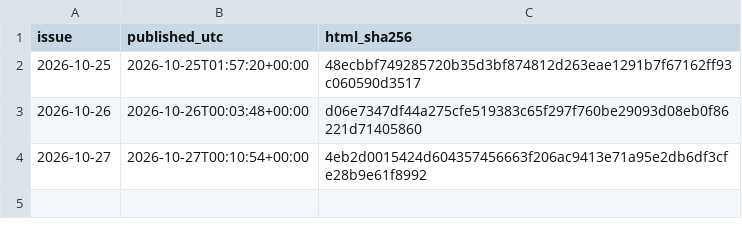
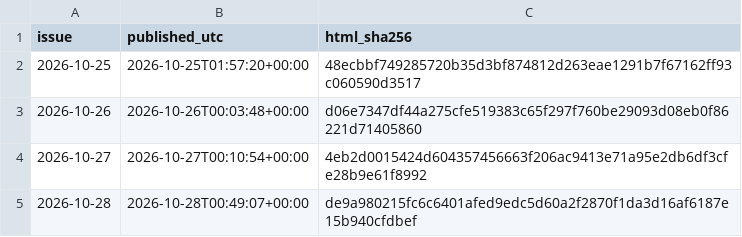
Before and after one commit to HenrikVaughn/shockradar-accuracy, a CSV file: accuracy/publication_times.csv, drawn as a sheet; the diff names each change by its address in the sheet, - before the commit and + after, or states it on an @@ line.

```diff
--- a/accuracy/publication_times.csv
+++ b/accuracy/publication_times.csv
+row 5: 2026-10-28 | 2026-10-28T00:49:07+00:00 | de9a980215fc6c6401afed9edc5d60a2f2870f1da3d16af6187e15b940cfdbef
```
Also changed, not shown: accuracy/history.csv, 3 other files.
